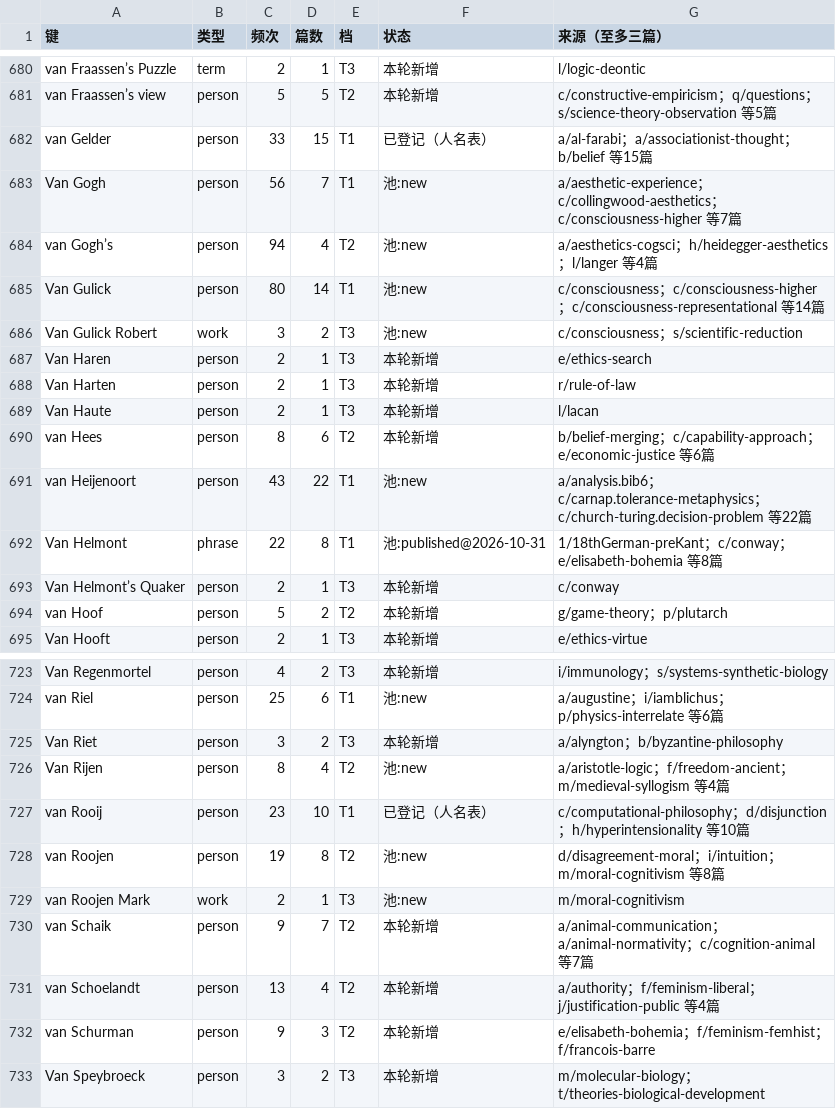
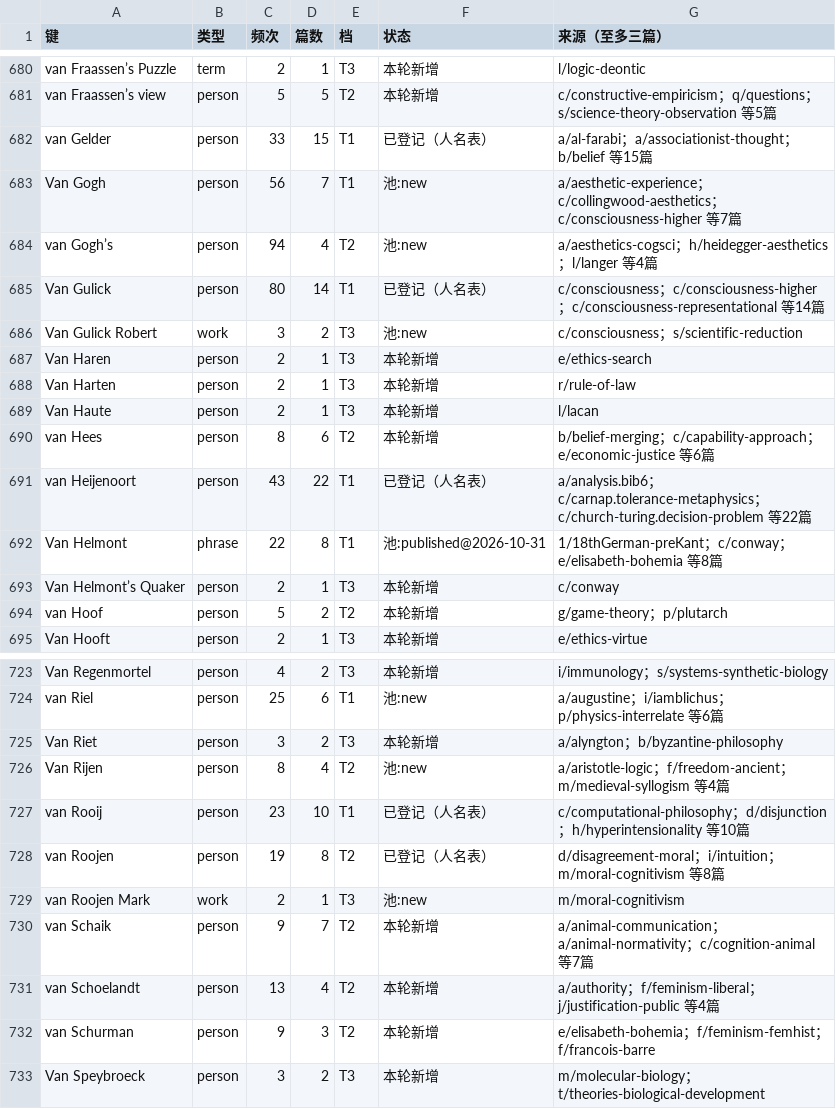
Before and after one commit to taophilosophy/SEP-CN, a TSV file: specs/058-term-full-reextraction/results/az/V.tsv, drawn as a sheet; only a part is shown, gaps mark what is left out.

Commit message:
人名第四批 14 人入册（Wikidata 举证，specs/058）

```diff
--- a/specs/058-term-full-reextraction/results/az/V.tsv
+++ b/specs/058-term-full-reextraction/results/az/V.tsv
@@ -684,3 +684,3 @@ Van Gogh	person	56	7	T1	池:new	a/aesthetic-experience；c/collingwood-aesthetic
 van Gogh’s	person	94	4	T2	池:new	a/aesthetics-cogsci；h/heidegger-aesthetics；l/langer 等4篇
-Van Gulick	person	80	14	T1	池:new	c/consciousness；c/consciousness-higher；c/consciousness-representational 等14篇
+Van Gulick	person	80	14	T1	已登记（人名表）	c/consciousness；c/consciousness-higher；c/consciousness-representational 等14篇
 Van Gulick Robert	work	3	2	T3	池:new	c/consciousness；s/scientific-reduction
@@ -690,3 +690,3 @@ Van Haute	person	2	1	T3	本轮新增	l/lacan
 van Hees	person	8	6	T2	本轮新增	b/belief-merging；c/capability-approach；e/economic-justice 等6篇
-van Heijenoort	person	43	22	T1	池:new	a/analysis.bib6；c/carnap.tolerance-metaphysics；c/church-turing.decision-problem 等22篇
+van Heijenoort	person	43	22	T1	已登记（人名表）	a/analysis.bib6；c/carnap.tolerance-metaphysics；c/church-turing.decision-problem 等22篇
 Van Helmont	phrase	22	8	T1	池:published@2026-10-31	1/18thGerman-preKant；c/conway；e/elisabeth-bohemia 等8篇
@@ -727,3 +727,3 @@ Van Rijen	person	8	4	T2	池:new	a/aristotle-logic；f/freedom-ancient；m/mediev
 van Rooij	person	23	10	T1	已登记（人名表）	c/computational-philosophy；d/disjunction；h/hyperintensionality 等10篇
-van Roojen	person	19	8	T2	池:new	d/disagreement-moral；i/intuition；m/moral-cognitivism 等8篇
+van Roojen	person	19	8	T2	已登记（人名表）	d/disagreement-moral；i/intuition；m/moral-cognitivism 等8篇
 van Roojen Mark	work	2	1	T3	池:new	m/moral-cognitivism
```
Also changed, not shown: specs/058-term-full-reextraction/results/az/F.tsv, specs/058-term-full-reextraction/results/az/G.tsv, 14 other files.
